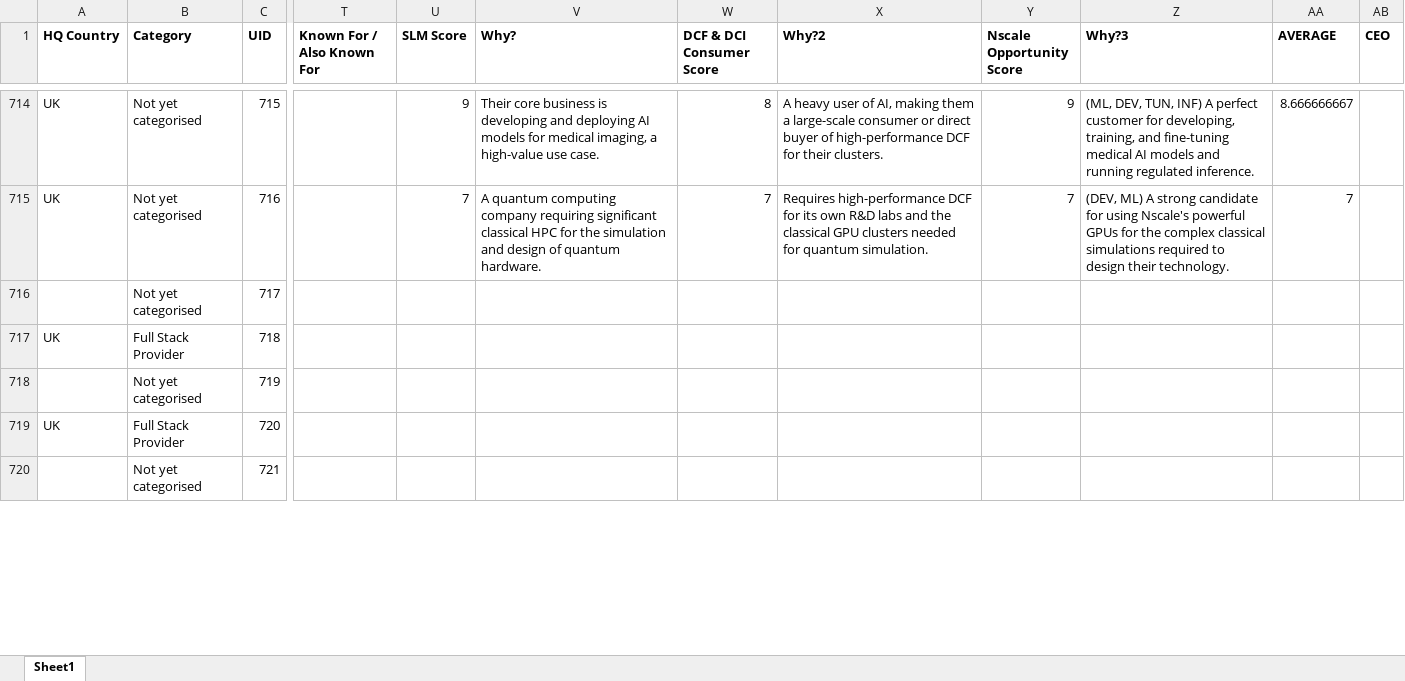
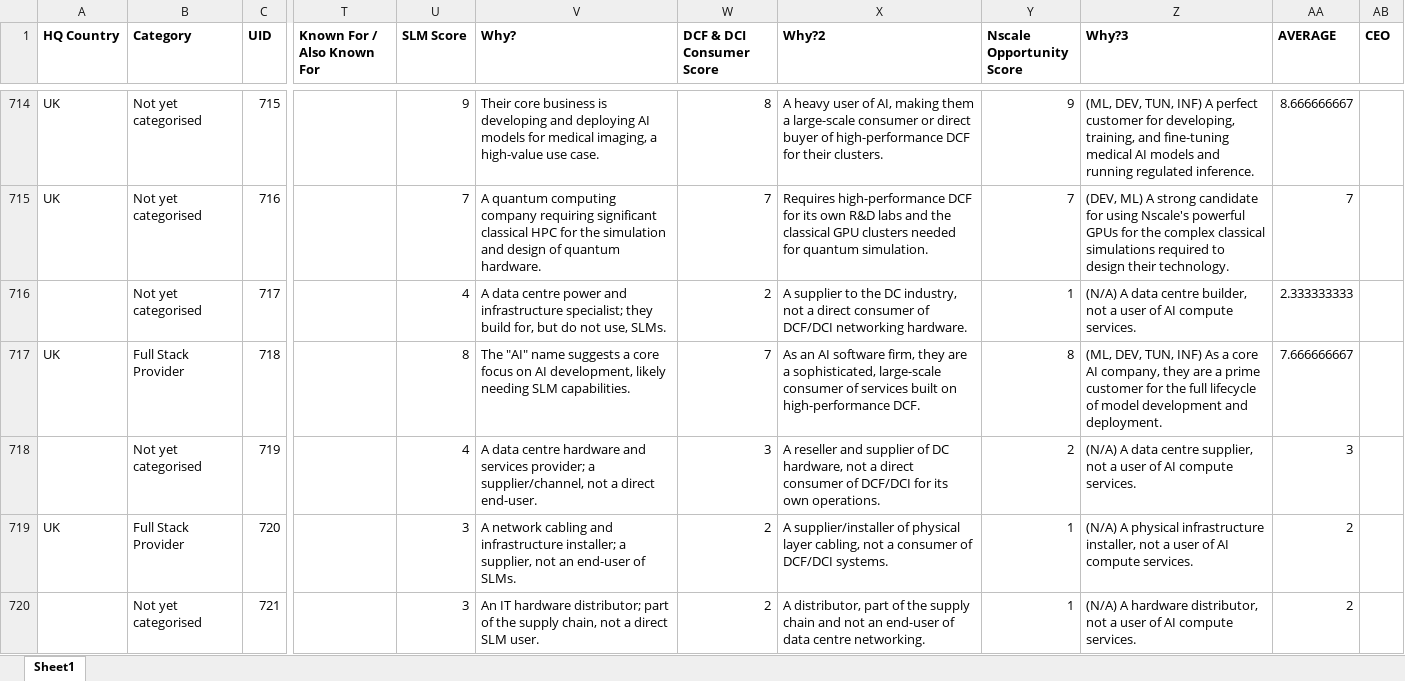
Before and after one commit to jcmariani1199-dot/NokiaPortal-Secure-V4, an Excel workbook: attached_assets/Portal_Data_Latest.xlsx, sheet Sheet1, drawn as a sheet; only a part is shown, gaps mark what is left out; values as stored, in another font and other column widths than the file's, no borders; the diff covers the shown part only; the diff names each change by its address in the sheet, - before the commit and + after, or states it on an @@ line.

Commit message:
Automated portal data update on 11/06/2025 11:28:44

```diff
--- a/attached_assets/Portal_Data_Latest.xlsx (sheet Sheet1)
+++ b/attached_assets/Portal_Data_Latest.xlsx (sheet Sheet1)
-U716 (SLM Score): (empty)
+U716 (SLM Score): 4
-V716 (Why?): (empty)
+V716 (Why?): A data centre power and infrastructure specialist; they build for, but do not use, SLMs.
-W716 (DCF & DCI Consumer Score): (empty)
+W716 (DCF & DCI Consumer Score): 2
-X716 (Why?2): (empty)
+X716 (Why?2): A supplier to the DC industry, not a direct consumer of DCF/DCI networking hardware.
-Y716 (Nscale Opportunity Score): (empty)
+Y716 (Nscale Opportunity Score): 1
-Z716 (Why?3): (empty)
+Z716 (Why?3): (N/A) A data centre builder, not a user of AI compute services.
-AA716 (AVERAGE): (empty)
+AA716 (AVERAGE): 2.333333333
-U717 (SLM Score): (empty)
+U717 (SLM Score): 8
-V717 (Why?): (empty)
+V717 (Why?): The "AI" name suggests a core focus on AI development, likely needing SLM capabilities.
-W717 (DCF & DCI Consumer Score): (empty)
+W717 (DCF & DCI Consumer Score): 7
-X717 (Why?2): (empty)
+X717 (Why?2): As an AI software firm, they are a sophisticated, large-scale consumer of services built on high-performance DCF.
-Y717 (Nscale Opportunity Score): (empty)
+Y717 (Nscale Opportunity Score): 8
-Z717 (Why?3): (empty)
+Z717 (Why?3): (ML, DEV, TUN, INF) As a core AI company, they are a prime customer for the full lifecycle of model development and deployment.
-AA717 (AVERAGE): (empty)
+AA717 (AVERAGE): 7.666666667
-U718 (SLM Score): (empty)
+U718 (SLM Score): 4
-V718 (Why?): (empty)
+V718 (Why?): A data centre hardware and services provider; a supplier/channel, not a direct end-user.
-W718 (DCF & DCI Consumer Score): (empty)
+W718 (DCF & DCI Consumer Score): 3
-X718 (Why?2): (empty)
+X718 (Why?2): A reseller and supplier of DC hardware, not a direct consumer of DCF/DCI for its own operations.
-Y718 (Nscale Opportunity Score): (empty)
+Y718 (Nscale Opportunity Score): 2
-Z718 (Why?3): (empty)
+Z718 (Why?3): (N/A) A data centre supplier, not a user of AI compute services.
-AA718 (AVERAGE): (empty)
+AA718 (AVERAGE): 3
-U719:U720 (SLM Score): (empty)
+U719:U720 (SLM Score): 3
-V719 (Why?): (empty)
+V719 (Why?): A network cabling and infrastructure installer; a supplier, not an end-user of SLMs.
-W719:W720 (DCF & DCI Consumer Score): (empty)
+W719:W720 (DCF & DCI Consumer Score): 2
-X719 (Why?2): (empty)
+X719 (Why?2): A supplier/installer of physical layer cabling, not a consumer of DCF/DCI systems.
-Y719:Y720 (Nscale Opportunity Score): (empty)
+Y719:Y720 (Nscale Opportunity Score): 1
-Z719 (Why?3): (empty)
+Z719 (Why?3): (N/A) A physical infrastructure installer, not a user of AI compute services.
-AA719:AA720 (AVERAGE): (empty)
+AA719:AA720 (AVERAGE): 2
-V720 (Why?): (empty)
+V720 (Why?): An IT hardware distributor; part of the supply chain, not a direct SLM user.
-X720 (Why?2): (empty)
+X720 (Why?2): A distributor, part of the supply chain and not an end-user of data centre networking.
-Z720 (Why?3): (empty)
+Z720 (Why?3): (N/A) A hardware distributor, not a user of AI compute services.
```
Also changed, not shown: 367 edited cells elsewhere in this sheet.
